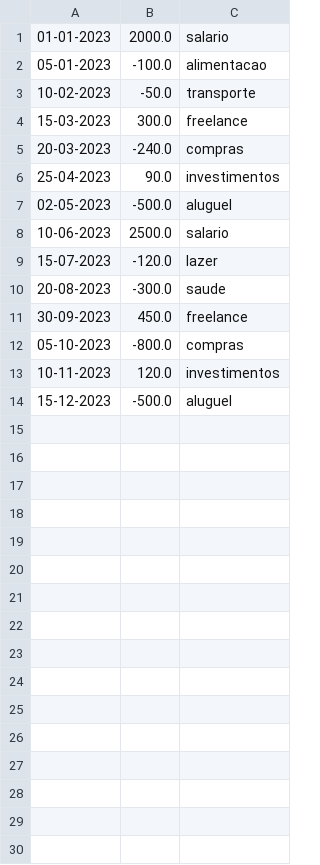
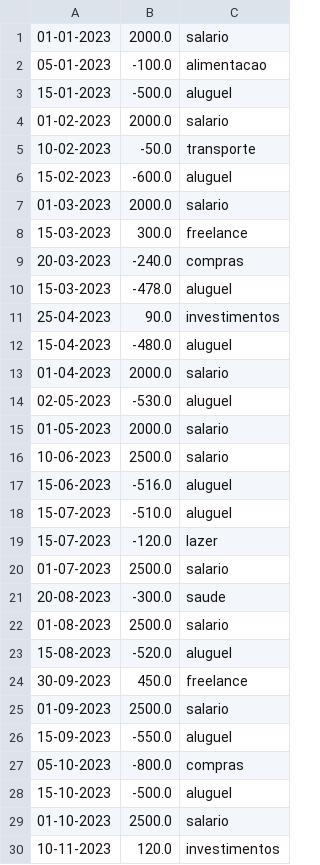
Before and after one commit to mateusflores/Book_RWSD_Java, a CSV file: BankTransactionAnalyzer/src/main/java/resources/extrato.csv, drawn as a sheet; only a part is shown; the shorter side is filled out with more unchanged rows; the diff covers the shown part only.

Commit message:
feat: BankTransactionAnalyzer

```diff
--- a/BankTransactionAnalyzer/src/main/java/resources/extrato.csv
+++ b/BankTransactionAnalyzer/src/main/java/resources/extrato.csv
@@ -2,12 +2,29 @@
 05-01-2023,-100.0,alimentacao
+15-01-2023,-500.0,aluguel
+01-02-2023,2000.0,salario
 10-02-2023,-50.0,transporte
+15-02-2023,-600.0,aluguel
+01-03-2023,2000.0,salario
 15-03-2023,300.0,freelance
 20-03-2023,-240.0,compras
+15-03-2023,-478.0,aluguel
 25-04-2023,90.0,investimentos
-02-05-2023,-500.0,aluguel
+15-04-2023,-480.0,aluguel
+01-04-2023,2000.0,salario
+02-05-2023,-530.0,aluguel
+01-05-2023,2000.0,salario
 10-06-2023,2500.0,salario
+15-06-2023,-516.0,aluguel
+15-07-2023,-510.0,aluguel
 15-07-2023,-120.0,lazer
+01-07-2023,2500.0,salario
 20-08-2023,-300.0,saude
+01-08-2023,2500.0,salario
+15-08-2023,-520.0,aluguel
 30-09-2023,450.0,freelance
+01-09-2023,2500.0,salario
+15-09-2023,-550.0,aluguel
 05-10-2023,-800.0,compras
+15-10-2023,-500.0,aluguel
+01-10-2023,2500.0,salario
 10-11-2023,120.0,investimentos
```
Also changed, not shown: 3 added rows elsewhere in this file, 7 other files.
